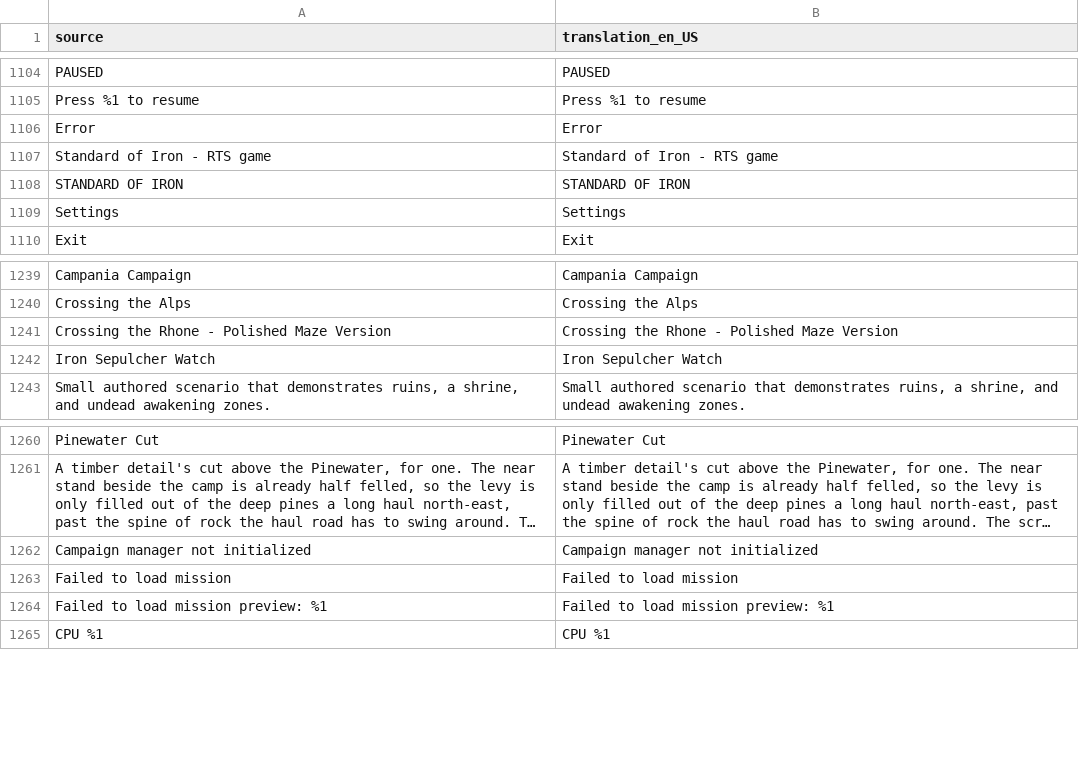
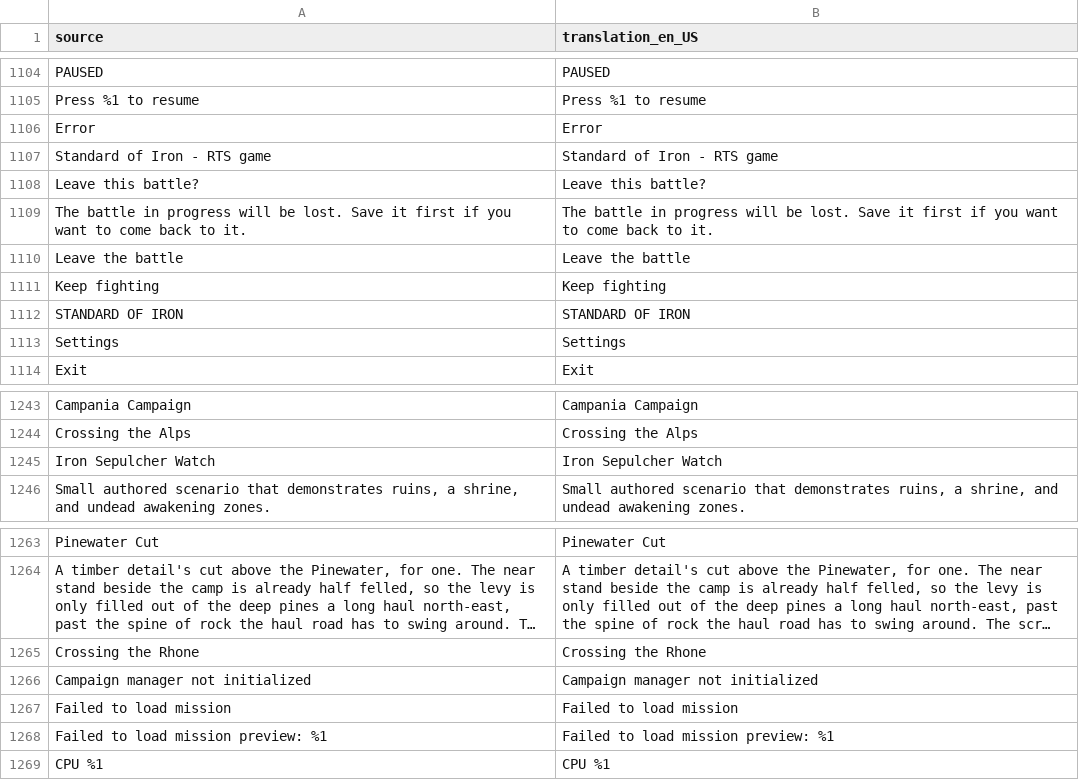
Before and after one commit to djeada/Standard-of-Iron, a CSV file: translations/csv/app_en.csv, drawn as a sheet; only a part is shown, gaps mark what is left out; long unchanged cells end in …; removed rows and columns are numbered as before the commit, all else as after; the diff names each change by its address in the sheet, - before the commit and + after, or states it on an @@ line.

Commit message:
fix: unify match launch flow and responsive battlefield UI
Make match launches consistently restore the default game speed and apply direct-launch speed only after the selected campaign, mission, replay, or skirmish setup has been requested. Publish placement readout transitions so QML consumers receive reliable updates for formation placement and construction preview state changes.

Improve minimap ownership rendering by resolving registered player colors while preserving neutral and unknown-owner behavior, and correct fallback map preview labels to use normalized coordinates. Rename the Crossing the Rhone map asset and refresh the generated translation catalogs and CSV sources for the updated map and battle-exit copy.

Polish the QML shell and battlefield controls with shared tooltip styling, focus restoration across overlays, confirmation before abandoning an active battle, responsive command-card sizing, compact command labels, larger construction cards, taller save rows, and an urgent notification for busy-unit order refusals. Keep the HUD pause state coordinated through the central window state.

```diff
--- a/translations/csv/app_en.csv
+++ b/translations/csv/app_en.csv
+row 1108: Leave this battle? | Leave this battle?
+row 1109: The battle in progress will be lost. Save it first if you want to come back to it. | The battle in progress will be lost. Save it first if you want to come back to it.
+row 1110: Leave the battle | Leave the battle
+row 1111: Keep fighting | Keep fighting
-row 1241: Crossing the Rhone - Polished Maze Version | Crossing the Rhone - Polished Maze Version
+row 1265: Crossing the Rhone | Crossing the Rhone
```
Also changed, not shown: translations/csv/app_ar.csv, translations/csv/app_de.csv, 29 other files.
